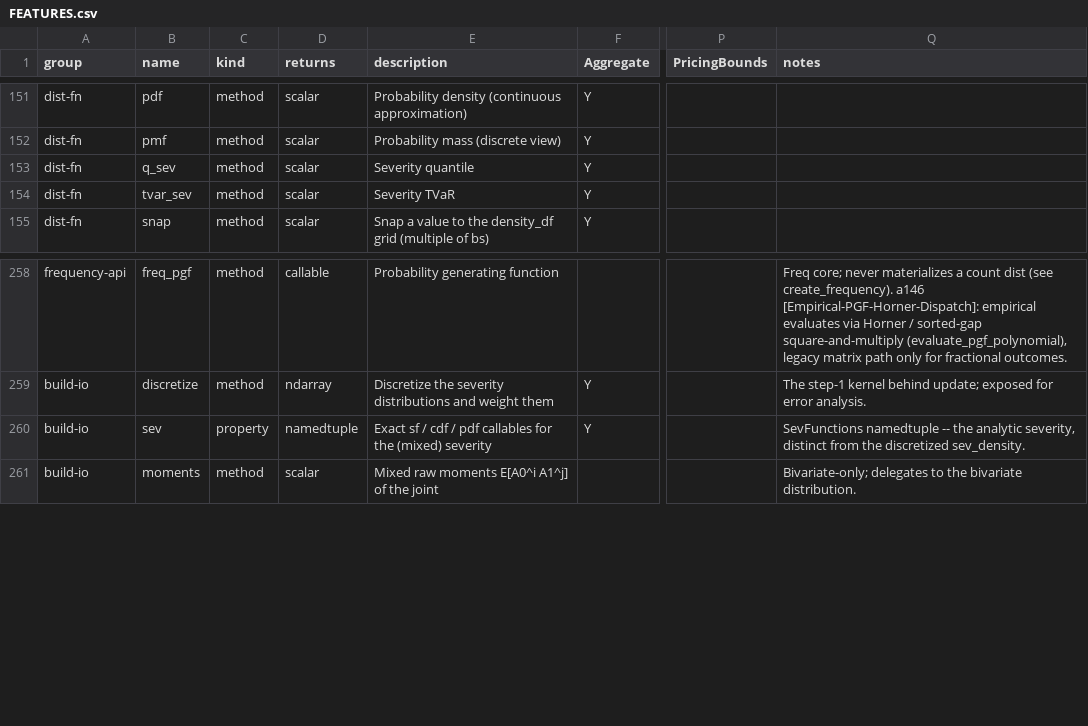
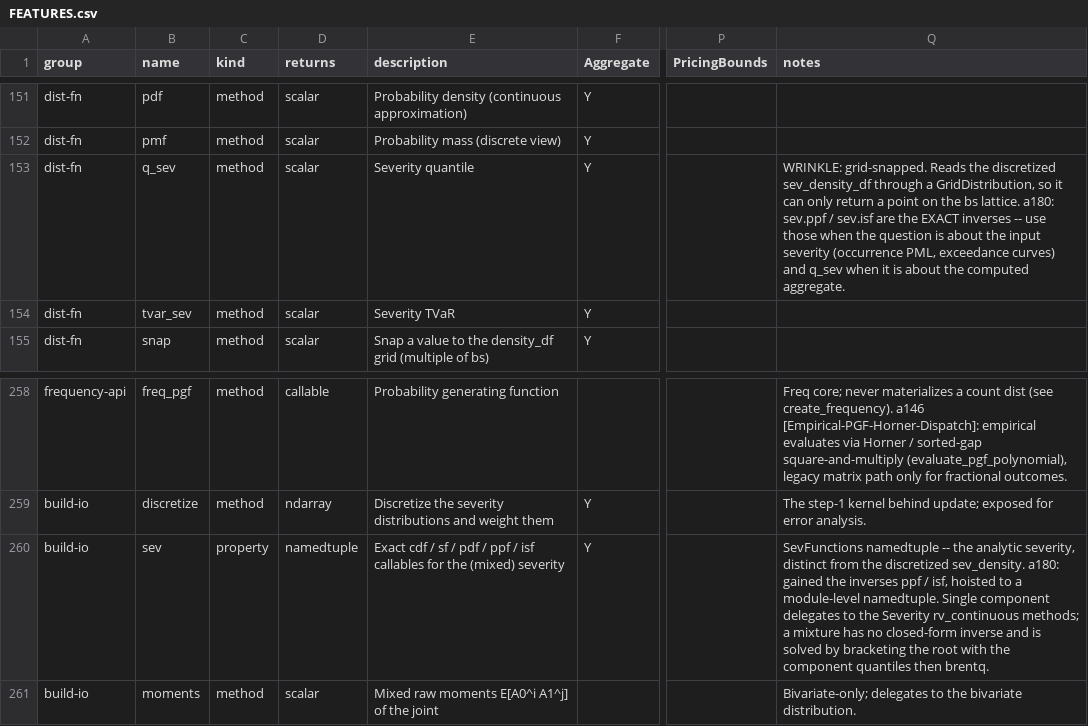
Before and after one commit to mynl/aggregate, a CSV file: dev/FEATURES.csv, drawn as a sheet; only a part is shown, gaps mark what is left out; the diff names each change by its address in the sheet, - before the commit and + after, or states it on an @@ line.

Commit message:
[OEP-Curve] a181: oep() occurrence exceeding probability curve; Aggregate.sev gains exact ppf/isf, so severity quantiles no longer snap to the bs lattice

```diff
--- a/dev/FEATURES.csv
+++ b/dev/FEATURES.csv
-Q153 (notes): (empty)
+Q153 (notes): WRINKLE: grid-snapped. Reads the discretized sev_density_df through a GridDistribution, so it can only return a point on the bs lattice. a180: sev.ppf / sev.isf are the EXACT inverses -- use those when the question is about the input severity (occurrence PML, exceedance curves) and q_sev when it is about the computed aggregate.
-E260 (description): Exact sf / cdf / pdf callables for…
+E260 (description): Exact cdf / sf / pdf / ppf / isf callables for…
-Q260 (notes): …discretized sev_density.
+Q260 (notes): …discretized sev_density. a180: gained the inverses ppf / isf, hoisted to a module-level namedtuple. Single component delegates to the Severity rv_continuous methods; a mixture has no closed-form inverse and is solved by bracketing the root with the component quantiles then brentq.
```
Also changed, not shown: 9 other files.
